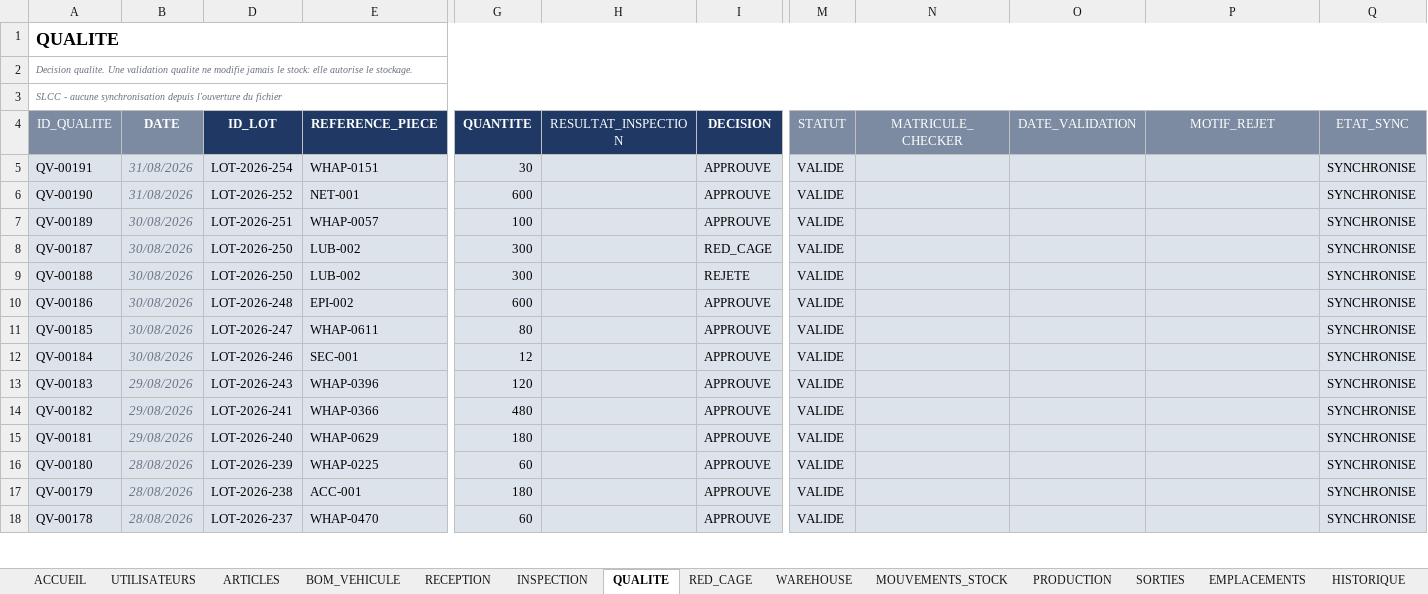
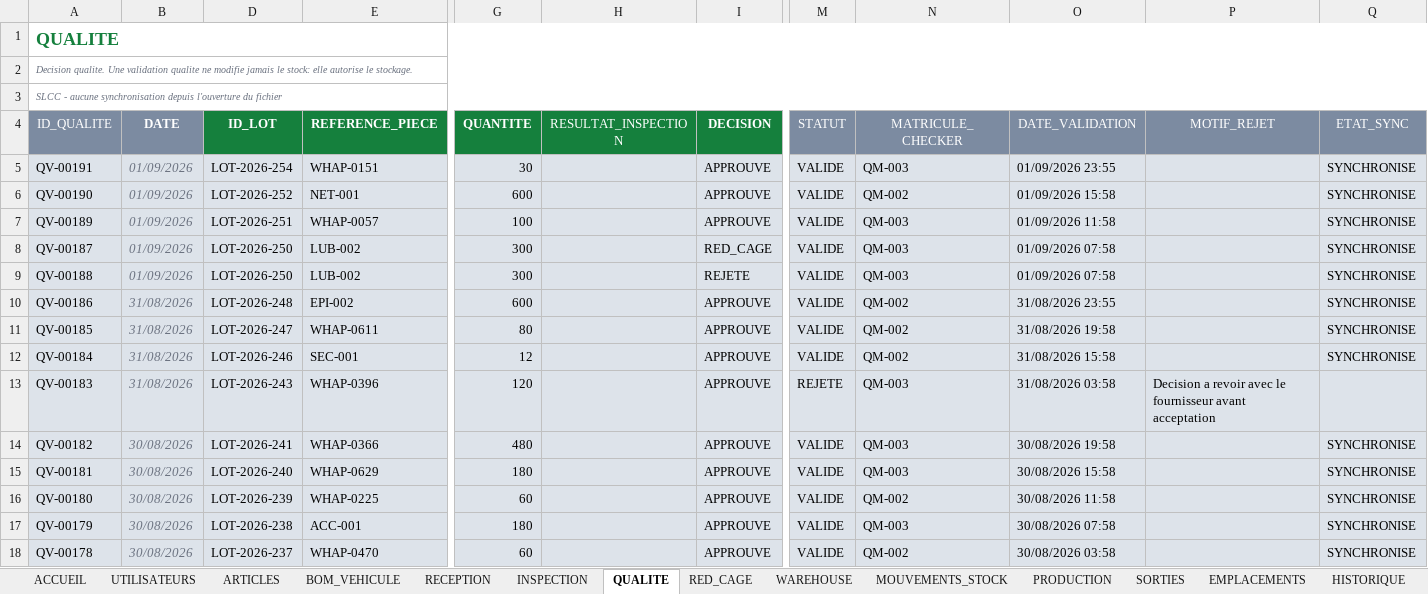
Before and after one commit to heba-bl/LOGISTIC, an Excel workbook: shared-folder/00_FICHIER_PARTAGE/SLCC_Logistics_Operations.xlsm, sheet QUALITE, drawn as a sheet; only a part is shown, gaps mark what is left out; values as stored, in another font and other column widths than the file's, no borders; conditional formats not drawn; the diff covers the shown part only; the diff names each change by its address in the sheet, - before the commit and + after, or states it on an @@ line.

```diff
--- a/shared-folder/00_FICHIER_PARTAGE/SLCC_Logistics_Operations.xlsm (sheet QUALITE)
+++ b/shared-folder/00_FICHIER_PARTAGE/SLCC_Logistics_Operations.xlsm (sheet QUALITE)
-A1 text colour: black
+A1 text colour: #15803D
-D4:E4 fill: #1F3864
+D4:E4 fill: #15803D
-G4:I4 fill: #1F3864
+G4:I4 fill: #15803D
-B5:B6 (DATE): 31/08/2026
+B5:B6 (DATE): 01/09/2026
-N5 (MATRICULE_CHECKER): (empty)
+N5 (MATRICULE_CHECKER): QM-003
-O5 (DATE_VALIDATION): (empty)
+O5 (DATE_VALIDATION): 01/09/2026 23:55
-N6 (MATRICULE_CHECKER): (empty)
+N6 (MATRICULE_CHECKER): QM-002
-O6 (DATE_VALIDATION): (empty)
+O6 (DATE_VALIDATION): 01/09/2026 15:58
-B7:B9 (DATE): 30/08/2026
+B7:B9 (DATE): 01/09/2026
-N7:N9 (MATRICULE_CHECKER): (empty)
+N7:N9 (MATRICULE_CHECKER): QM-003
-O7 (DATE_VALIDATION): (empty)
+O7 (DATE_VALIDATION): 01/09/2026 11:58
-O8:O9 (DATE_VALIDATION): (empty)
+O8:O9 (DATE_VALIDATION): 01/09/2026 07:58
-B10:B12 (DATE): 30/08/2026
+B10:B12 (DATE): 31/08/2026
-N10:N12 (MATRICULE_CHECKER): (empty)
+N10:N12 (MATRICULE_CHECKER): QM-002
-O10 (DATE_VALIDATION): (empty)
+O10 (DATE_VALIDATION): 31/08/2026 23:55
-O11 (DATE_VALIDATION): (empty)
+O11 (DATE_VALIDATION): 31/08/2026 19:58
-O12 (DATE_VALIDATION): (empty)
+O12 (DATE_VALIDATION): 31/08/2026 15:58
-B13 (DATE): 29/08/2026
+B13 (DATE): 31/08/2026
-M13 (STATUT): VALIDE
+M13 (STATUT): REJETE
-N13:N15 (MATRICULE_CHECKER): (empty)
+N13:N15 (MATRICULE_CHECKER): QM-003
-O13 (DATE_VALIDATION): (empty)
+O13 (DATE_VALIDATION): 31/08/2026 03:58
-P13 (MOTIF_REJET): (empty)
+P13 (MOTIF_REJET): Decision a revoir avec le fournisseur avant acceptation
-Q13 (ETAT_SYNC): SYNCHRONISE
+Q13 (ETAT_SYNC): (empty)
-B14:B15 (DATE): 29/08/2026
+B14:B15 (DATE): 30/08/2026
-O14 (DATE_VALIDATION): (empty)
+O14 (DATE_VALIDATION): 30/08/2026 19:58
-O15 (DATE_VALIDATION): (empty)
+O15 (DATE_VALIDATION): 30/08/2026 15:58
-B16:B18 (DATE): 28/08/2026
+B16:B18 (DATE): 30/08/2026
-N16 (MATRICULE_CHECKER): (empty)
+N16 (MATRICULE_CHECKER): QM-002
-O16 (DATE_VALIDATION): (empty)
+O16 (DATE_VALIDATION): 30/08/2026 11:58
-N17 (MATRICULE_CHECKER): (empty)
+N17 (MATRICULE_CHECKER): QM-003
-O17 (DATE_VALIDATION): (empty)
+O17 (DATE_VALIDATION): 30/08/2026 07:58
-N18 (MATRICULE_CHECKER): (empty)
+N18 (MATRICULE_CHECKER): QM-002
-O18 (DATE_VALIDATION): (empty)
+O18 (DATE_VALIDATION): 30/08/2026 03:58
```
Also changed, not shown: 87 edited cells and cell formats elsewhere in this sheet, sheet ARTICLES, sheet BOM_VEHICULE, sheet INSPECTION, sheet SORTIES, sheet WAREHOUSE, sheet PRODUCTION, 7 more sheets, hidden cells, 6 other files.
